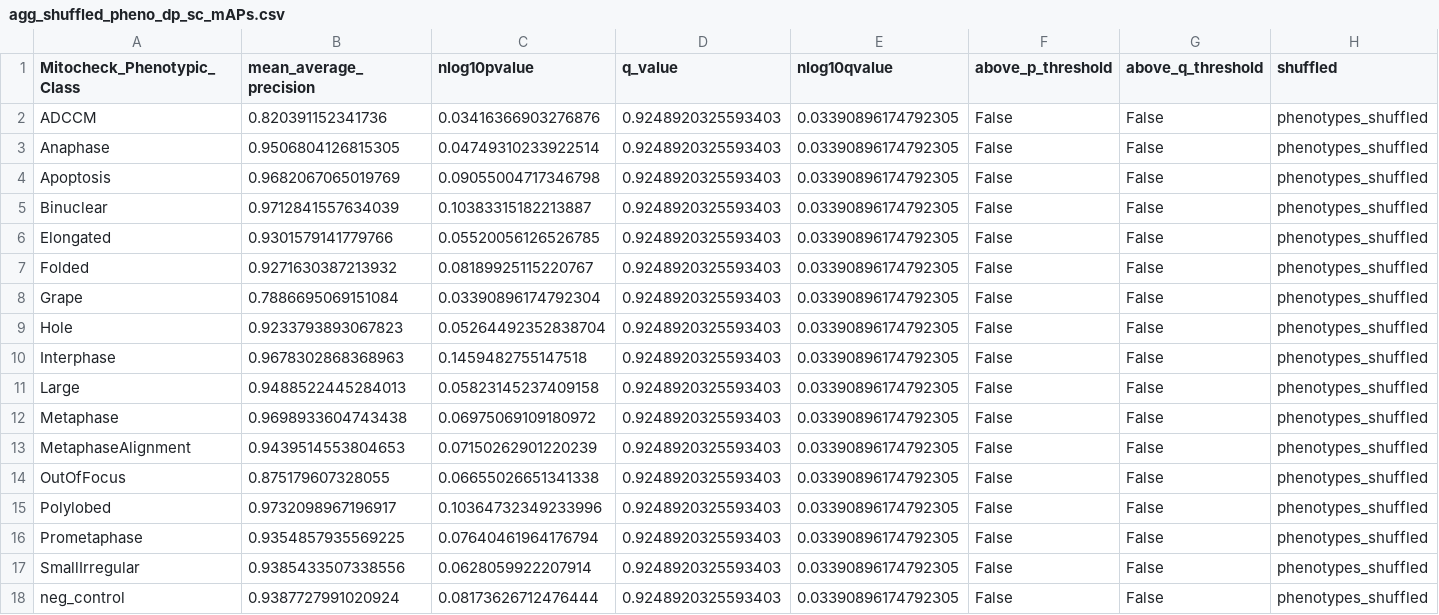
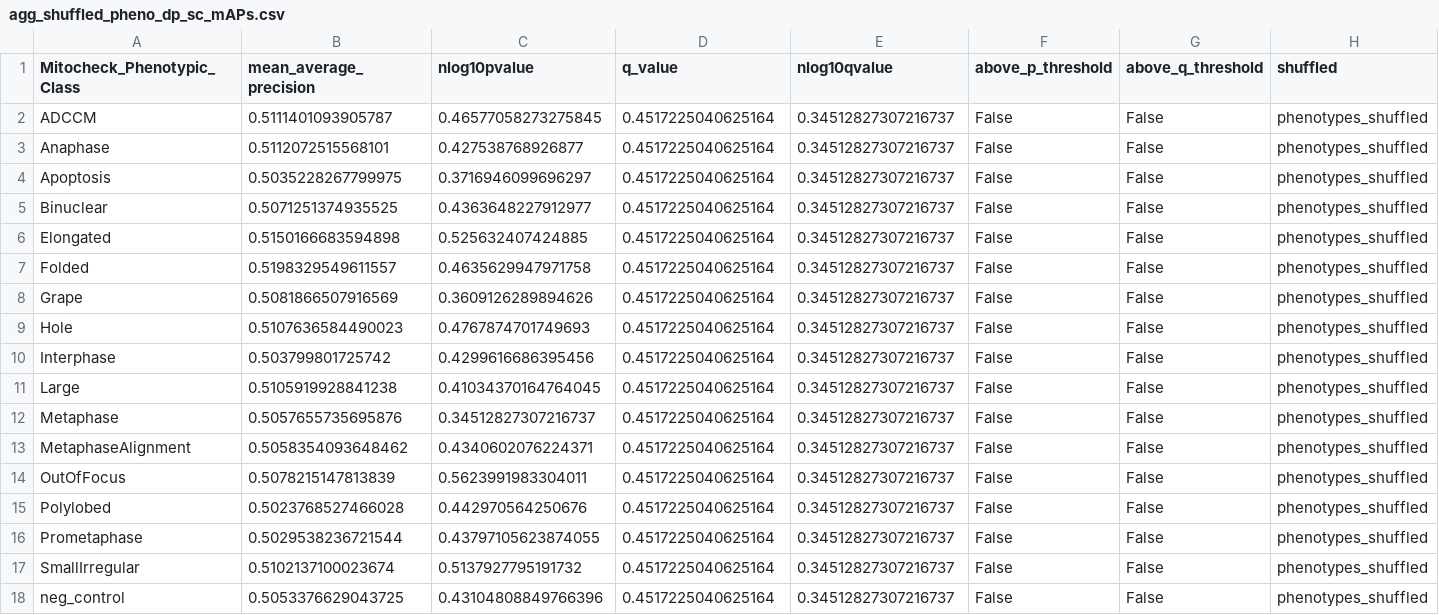
Before and after one commit to WayScience/Mitochcheck-MAP-analysis, a CSV file: data/processed/aggregate_mAPs/agg_shuffled_pheno_dp_sc_mAPs.csv, drawn as a sheet; only a part is shown; the diff names each change by its address in the sheet, - before the commit and + after, or states it on an @@ line.

```diff
--- a/data/processed/aggregate_mAPs/agg_shuffled_pheno_dp_sc_mAPs.csv
+++ b/data/processed/aggregate_mAPs/agg_shuffled_pheno_dp_sc_mAPs.csv
-B2 (mean_average_precision): 0.820391152341736
+B2 (mean_average_precision): 0.5111401093905787
-C2 (nlog10pvalue): 0.03416366903276876
+C2 (nlog10pvalue): 0.46577058273275845
-D2:D18 (q_value): 0.9248920325593403
+D2:D18 (q_value): 0.4517225040625164
-E2:E18 (nlog10qvalue): 0.03390896174792305
+E2:E18 (nlog10qvalue): 0.34512827307216737
-B3 (mean_average_precision): 0.9506804126815305
+B3 (mean_average_precision): 0.5112072515568101
-C3 (nlog10pvalue): 0.04749310233922514
+C3 (nlog10pvalue): 0.427538768926877
-B4 (mean_average_precision): 0.9682067065019769
+B4 (mean_average_precision): 0.5035228267799975
-C4 (nlog10pvalue): 0.09055004717346798
+C4 (nlog10pvalue): 0.3716946099696297
-B5 (mean_average_precision): 0.9712841557634039
+B5 (mean_average_precision): 0.5071251374935525
-C5 (nlog10pvalue): 0.10383315182213887
+C5 (nlog10pvalue): 0.4363648227912977
-B6 (mean_average_precision): 0.9301579141779766
+B6 (mean_average_precision): 0.5150166683594898
-C6 (nlog10pvalue): 0.05520056126526785
+C6 (nlog10pvalue): 0.525632407424885
-B7 (mean_average_precision): 0.9271630387213932
+B7 (mean_average_precision): 0.5198329549611557
-C7 (nlog10pvalue): 0.08189925115220767
+C7 (nlog10pvalue): 0.4635629947971758
-B8 (mean_average_precision): 0.7886695069151084
+B8 (mean_average_precision): 0.5081866507916569
-C8 (nlog10pvalue): 0.03390896174792304
+C8 (nlog10pvalue): 0.3609126289894626
-B9 (mean_average_precision): 0.9233793893067823
+B9 (mean_average_precision): 0.5107636584490023
-C9 (nlog10pvalue): 0.05264492352838704
+C9 (nlog10pvalue): 0.4767874701749693
-B10 (mean_average_precision): 0.9678302868368963
+B10 (mean_average_precision): 0.503799801725742
-C10 (nlog10pvalue): 0.1459482755147518
+C10 (nlog10pvalue): 0.4299616686395456
-B11 (mean_average_precision): 0.9488522445284013
+B11 (mean_average_precision): 0.5105919928841238
-C11 (nlog10pvalue): 0.05823145237409158
+C11 (nlog10pvalue): 0.41034370164764045
-B12 (mean_average_precision): 0.9698933604743438
+B12 (mean_average_precision): 0.5057655735695876
-C12 (nlog10pvalue): 0.06975069109180972
+C12 (nlog10pvalue): 0.34512827307216737
-B13 (mean_average_precision): 0.9439514553804653
+B13 (mean_average_precision): 0.5058354093648462
-C13 (nlog10pvalue): 0.07150262901220239
+C13 (nlog10pvalue): 0.4340602076224371
-B14 (mean_average_precision): 0.875179607328055
+B14 (mean_average_precision): 0.5078215147813839
-C14 (nlog10pvalue): 0.06655026651341338
+C14 (nlog10pvalue): 0.5623991983304011
-B15 (mean_average_precision): 0.9732098967196917
+B15 (mean_average_precision): 0.5023768527466028
-C15 (nlog10pvalue): 0.10364732349233996
+C15 (nlog10pvalue): 0.442970564250676
-B16 (mean_average_precision): 0.9354857935569225
+B16 (mean_average_precision): 0.5029538236721544
-C16 (nlog10pvalue): 0.07640461964176794
+C16 (nlog10pvalue): 0.43797105623874055
-B17 (mean_average_precision): 0.9385433507338556
+B17 (mean_average_precision): 0.5102137100023674
-C17 (nlog10pvalue): 0.0628059922207914
+C17 (nlog10pvalue): 0.5137927795191732
-B18 (mean_average_precision): 0.9387727991020924
+B18 (mean_average_precision): 0.5053376629043725
-C18 (nlog10pvalue): 0.08173626712476444
+C18 (nlog10pvalue): 0.43104808849766396
```
Also changed, not shown: data/processed/aggregate_mAPs/agg_reg_cp_dp_sc_mAPs.csv, data/processed/aggregate_mAPs/agg_reg_cp_sc_mAPs.csv, 12 other files.
